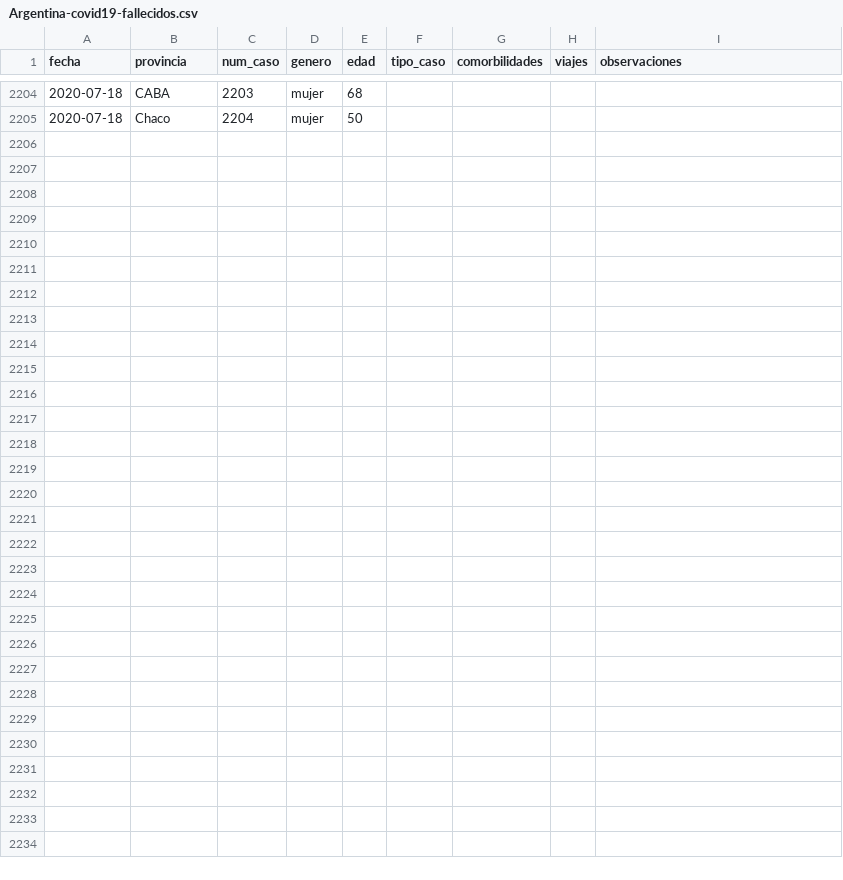
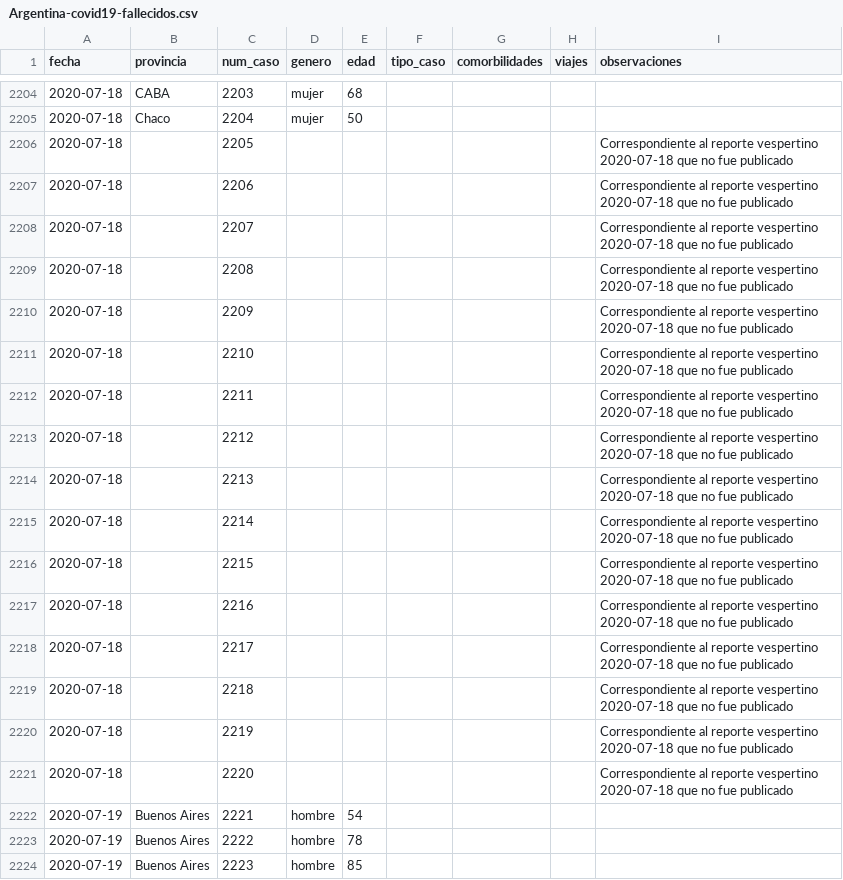
Before and after one commit to lucia15/Database-Covid19-Argentina, a CSV file: Argentina-covid19-fallecidos.csv, drawn as a sheet; only a part is shown, gaps mark what is left out; the diff covers the shown part only.

Commit message:
Cargando datos reporte matutino 19/07

```diff
--- a/Argentina-covid19-fallecidos.csv
+++ b/Argentina-covid19-fallecidos.csv
@@ -2205 +2205,20 @@ fecha,provincia,num_caso,genero,edad,tipo_caso,comorbilidades,viajes,observacion
 2020-07-18,Chaco,2204,mujer,50,,,,
+2020-07-18,,2205,,,,,,Correspondiente al reporte vespertino 2020-07-18 que no fue publicado
+2020-07-18,,2206,,,,,,Correspondiente al reporte vespertino 2020-07-18 que no fue publicado
+2020-07-18,,2207,,,,,,Correspondiente al reporte vespertino 2020-07-18 que no fue publicado
+2020-07-18,,2208,,,,,,Correspondiente al reporte vespertino 2020-07-18 que no fue publicado
+2020-07-18,,2209,,,,,,Correspondiente al reporte vespertino 2020-07-18 que no fue publicado
+2020-07-18,,2210,,,,,,Correspondiente al reporte vespertino 2020-07-18 que no fue publicado
+2020-07-18,,2211,,,,,,Correspondiente al reporte vespertino 2020-07-18 que no fue publicado
+2020-07-18,,2212,,,,,,Correspondiente al reporte vespertino 2020-07-18 que no fue publicado
+2020-07-18,,2213,,,,,,Correspondiente al reporte vespertino 2020-07-18 que no fue publicado
+2020-07-18,,2214,,,,,,Correspondiente al reporte vespertino 2020-07-18 que no fue publicado
+2020-07-18,,2215,,,,,,Correspondiente al reporte vespertino 2020-07-18 que no fue publicado
+2020-07-18,,2216,,,,,,Correspondiente al reporte vespertino 2020-07-18 que no fue publicado
+2020-07-18,,2217,,,,,,Correspondiente al reporte vespertino 2020-07-18 que no fue publicado
+2020-07-18,,2218,,,,,,Correspondiente al reporte vespertino 2020-07-18 que no fue publicado
+2020-07-18,,2219,,,,,,Correspondiente al reporte vespertino 2020-07-18 que no fue publicado
+2020-07-18,,2220,,,,,,Correspondiente al reporte vespertino 2020-07-18 que no fue publicado
+2020-07-19,Buenos Aires,2221,hombre,54,,,,
+2020-07-19,Buenos Aires,2222,hombre,78,,,,
+2020-07-19,Buenos Aires,2223,hombre,85,,,,
```
Also changed, not shown: 23 added rows elsewhere in this file, Argentina-covid19-por-provincia.csv, Argentina-covid19.csv.
